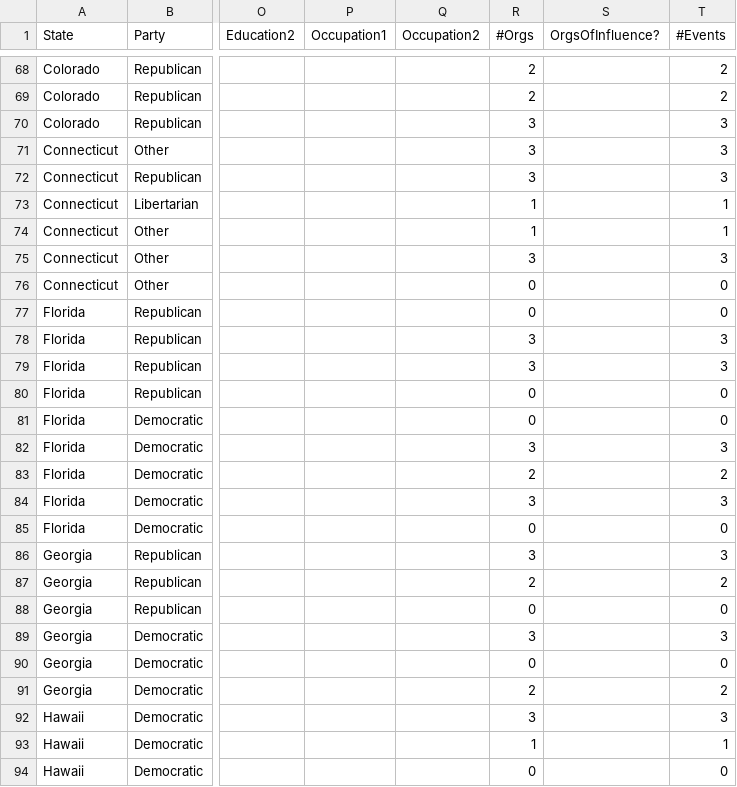
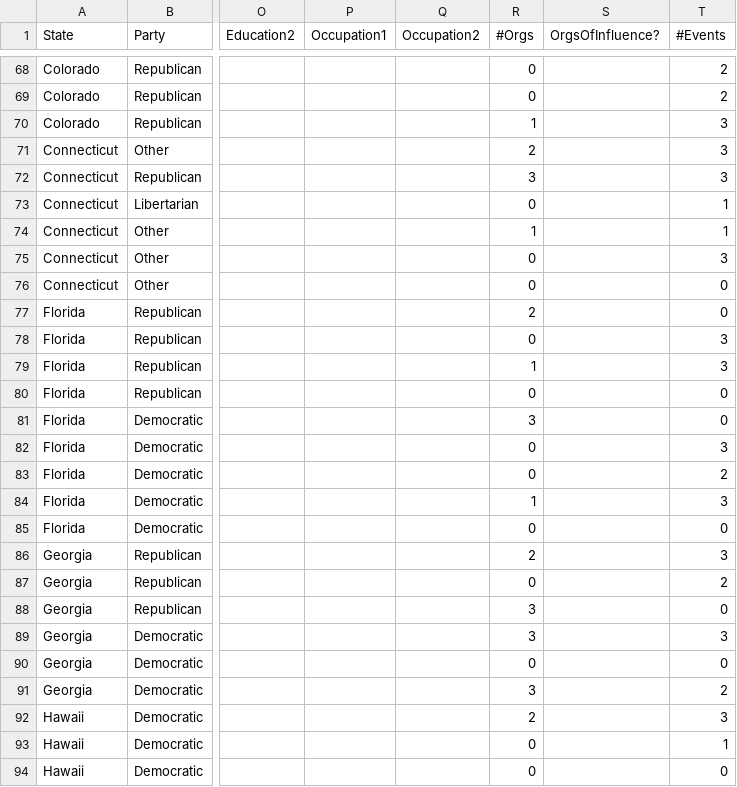
Before and after one commit to ChiruGit/Capstone, a CSV file: AllInput.csv, drawn as a sheet; only a part is shown, gaps mark what is left out; the diff covers the shown part only; the diff names each change by its address in the sheet, - before the commit and + after, or states it on an @@ line.

```diff
--- a/AllInput.csv
+++ b/AllInput.csv
-R68:R69 (#Orgs): 2
+R68:R69 (#Orgs): 0
-R70 (#Orgs): 3
+R70 (#Orgs): 1
-R71 (#Orgs): 3
+R71 (#Orgs): 2
-R73 (#Orgs): 1
+R73 (#Orgs): 0
-R75 (#Orgs): 3
+R75 (#Orgs): 0
-R77 (#Orgs): 0
+R77 (#Orgs): 2
-R78 (#Orgs): 3
+R78 (#Orgs): 0
-R79 (#Orgs): 3
+R79 (#Orgs): 1
-R81 (#Orgs): 0
+R81 (#Orgs): 3
-R82 (#Orgs): 3
+R82 (#Orgs): 0
-R83 (#Orgs): 2
+R83 (#Orgs): 0
-R84 (#Orgs): 3
+R84 (#Orgs): 1
-R86 (#Orgs): 3
+R86 (#Orgs): 2
-R87 (#Orgs): 2
+R87 (#Orgs): 0
-R88 (#Orgs): 0
+R88 (#Orgs): 3
-R91 (#Orgs): 2
+R91 (#Orgs): 3
-R92 (#Orgs): 3
+R92 (#Orgs): 2
-R93 (#Orgs): 1
+R93 (#Orgs): 0
```
Also changed, not shown: 88 edited cells elsewhere in this file, 1 other file.
